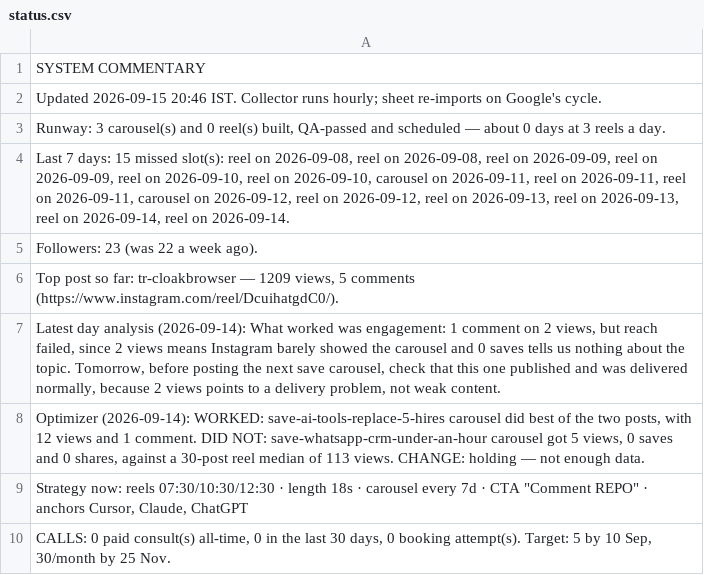
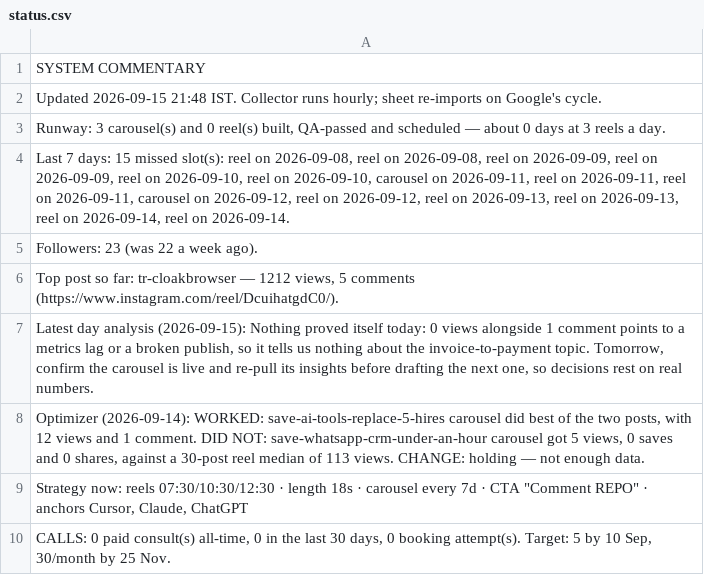
Before and after one commit to archit-akg13/architmittal.com, a CSV file: public/metrics/status.csv, drawn as a sheet.

```diff
--- a/public/metrics/status.csv
+++ b/public/metrics/status.csv
@@ -1,3 +1,3 @@
 SYSTEM COMMENTARY
-Updated 2026-09-15 20:46 IST. Collector runs hourly; sheet re-imports on Google's cycle.
+Updated 2026-09-15 21:48 IST. Collector runs hourly; sheet re-imports on Google's cycle.
 "Runway: 3 carousel(s) and 0 reel(s) built, QA-passed and scheduled — about 0 days at 3 reels a day."
@@ -5,4 +5,4 @@ Updated 2026-09-15 20:46 IST. Collector runs hourly; sheet re-imports on Google'
 Followers: 23 (was 22 a week ago).
-"Top post so far: tr-cloakbrowser — 1209 views, 5 comments (https://www.instagram.com/reel/DcuihatgdC0/)."
-"Latest day analysis (2026-09-14): What worked was engagement: 1 comment on 2 views, but reach failed, since 2 views means Instagram barely showed the carousel and 0 saves tells us nothing about the topic. Tomorrow, before posting the next save carousel, check that this one published and was delivered normally, because 2 views points to a delivery problem, not weak content."
+"Top post so far: tr-cloakbrowser — 1212 views, 5 comments (https://www.instagram.com/reel/DcuihatgdC0/)."
+"Latest day analysis (2026-09-15): Nothing proved itself today: 0 views alongside 1 comment points to a metrics lag or a broken publish, so it tells us nothing about the invoice-to-payment topic. Tomorrow, confirm the carousel is live and re-pull its insights before drafting the next one, so decisions rest on real numbers."
 "Optimizer (2026-09-14): WORKED: save-ai-tools-replace-5-hires carousel did best of the two posts, with 12 views and 1 comment. DID NOT: save-whatsapp-crm-under-an-hour carousel got 5 views, 0 saves and 0 shares, against a 30-post reel median of 113 views. CHANGE: holding — not enough data."
```
Also changed, not shown: public/metrics/daily.csv, public/metrics/posts.csv.
